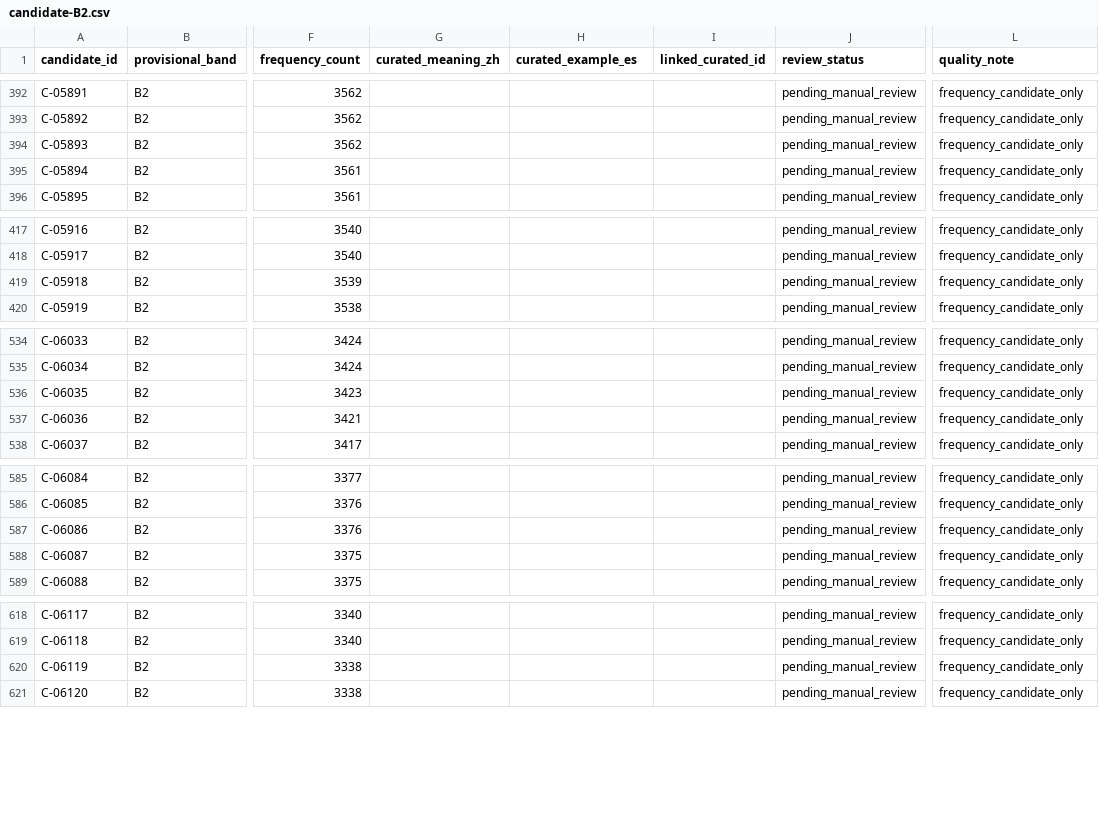
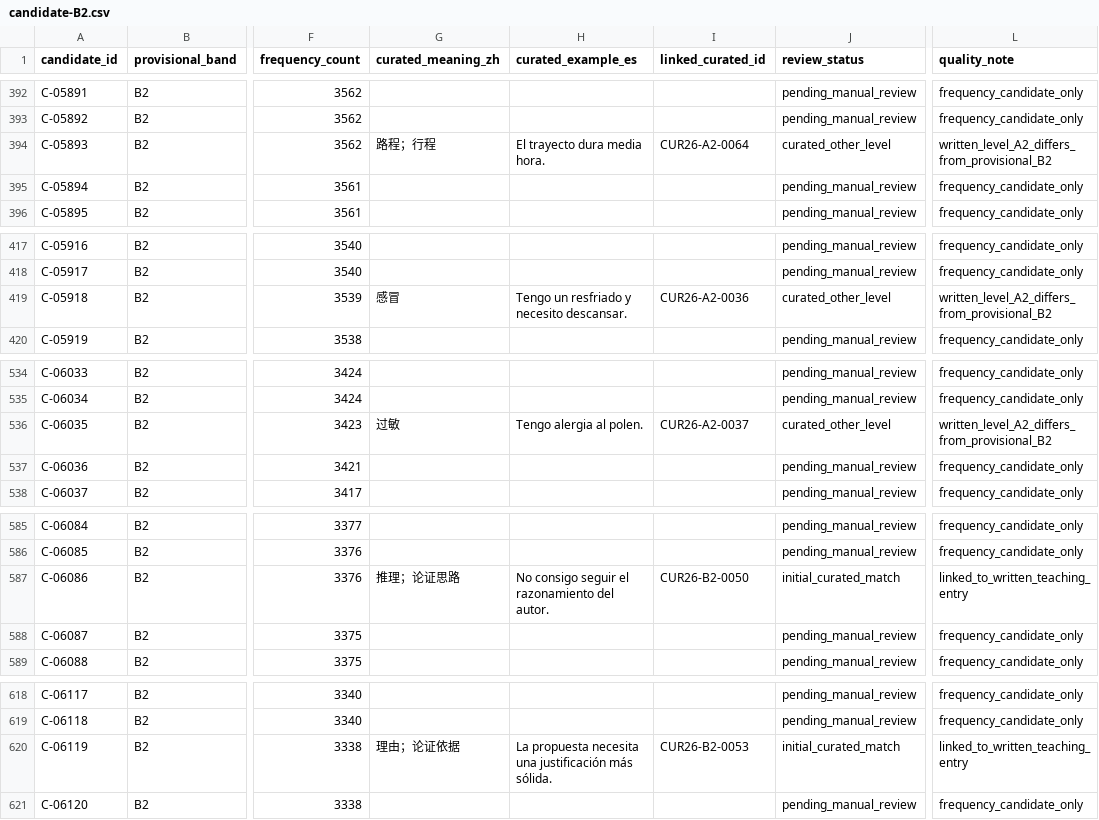
Before and after one commit to Anotonia/ES, a CSV file: data/candidates/candidate-B2.csv, drawn as a sheet; only a part is shown, gaps mark what is left out; the diff covers the shown part only; the diff names each change by its address in the sheet, - before the commit and + after, or states it on an @@ line.

Commit message:
Refresh data/candidates/candidate-B2.csv candidate annotations with newly written bilingual learning entries

```diff
--- a/data/candidates/candidate-B2.csv
+++ b/data/candidates/candidate-B2.csv
-G394 (curated_meaning_zh): (empty)
+G394 (curated_meaning_zh): 路程；行程
-H394 (curated_example_es): (empty)
+H394 (curated_example_es): El trayecto dura media hora.
-I394 (linked_curated_id): (empty)
+I394 (linked_curated_id): CUR26-A2-0064
-J394 (review_status): pending_manual_review
+J394 (review_status): curated_other_level
-L394 (quality_note): frequency_candidate_only
+L394 (quality_note): written_level_A2_differs_from_provisional_B2
-G419 (curated_meaning_zh): (empty)
+G419 (curated_meaning_zh): 感冒
-H419 (curated_example_es): (empty)
+H419 (curated_example_es): Tengo un resfriado y necesito descansar.
-I419 (linked_curated_id): (empty)
+I419 (linked_curated_id): CUR26-A2-0036
-J419 (review_status): pending_manual_review
+J419 (review_status): curated_other_level
-L419 (quality_note): frequency_candidate_only
+L419 (quality_note): written_level_A2_differs_from_provisional_B2
-G536 (curated_meaning_zh): (empty)
+G536 (curated_meaning_zh): 过敏
-H536 (curated_example_es): (empty)
+H536 (curated_example_es): Tengo alergia al polen.
-I536 (linked_curated_id): (empty)
+I536 (linked_curated_id): CUR26-A2-0037
-J536 (review_status): pending_manual_review
+J536 (review_status): curated_other_level
-L536 (quality_note): frequency_candidate_only
+L536 (quality_note): written_level_A2_differs_from_provisional_B2
-G587 (curated_meaning_zh): (empty)
+G587 (curated_meaning_zh): 推理；论证思路
-H587 (curated_example_es): (empty)
+H587 (curated_example_es): No consigo seguir el razonamiento del autor.
-I587 (linked_curated_id): (empty)
+I587 (linked_curated_id): CUR26-B2-0050
-J587 (review_status): pending_manual_review
+J587 (review_status): initial_curated_match
-L587 (quality_note): frequency_candidate_only
+L587 (quality_note): linked_to_written_teaching_entry
-G620 (curated_meaning_zh): (empty)
+G620 (curated_meaning_zh): 理由；论证依据
-H620 (curated_example_es): (empty)
+H620 (curated_example_es): La propuesta necesita una justificación más sólida.
-I620 (linked_curated_id): (empty)
+I620 (linked_curated_id): CUR26-B2-0053
-J620 (review_status): pending_manual_review
+J620 (review_status): initial_curated_match
-L620 (quality_note): frequency_candidate_only
+L620 (quality_note): linked_to_written_teaching_entry
```
Also changed, not shown: 152 edited cells elsewhere in this file.
